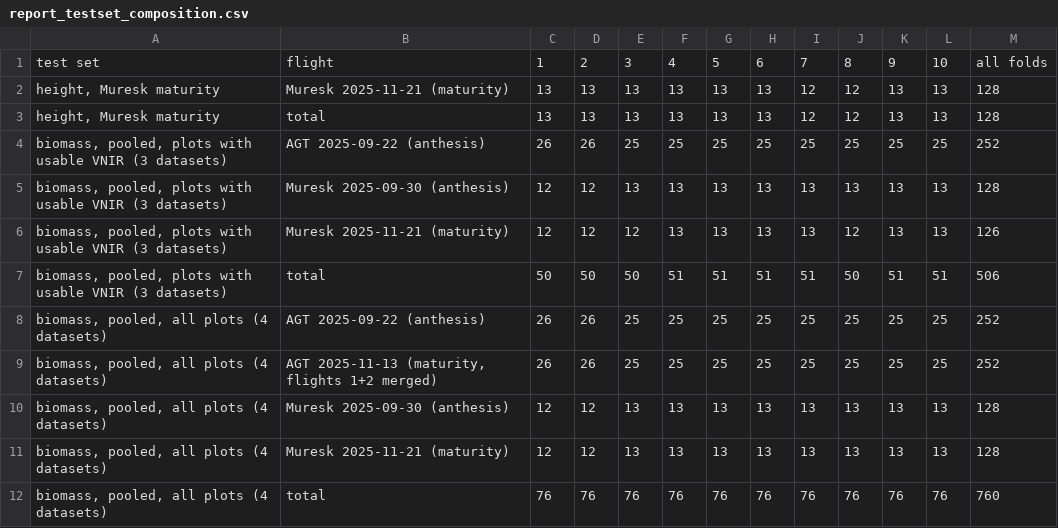
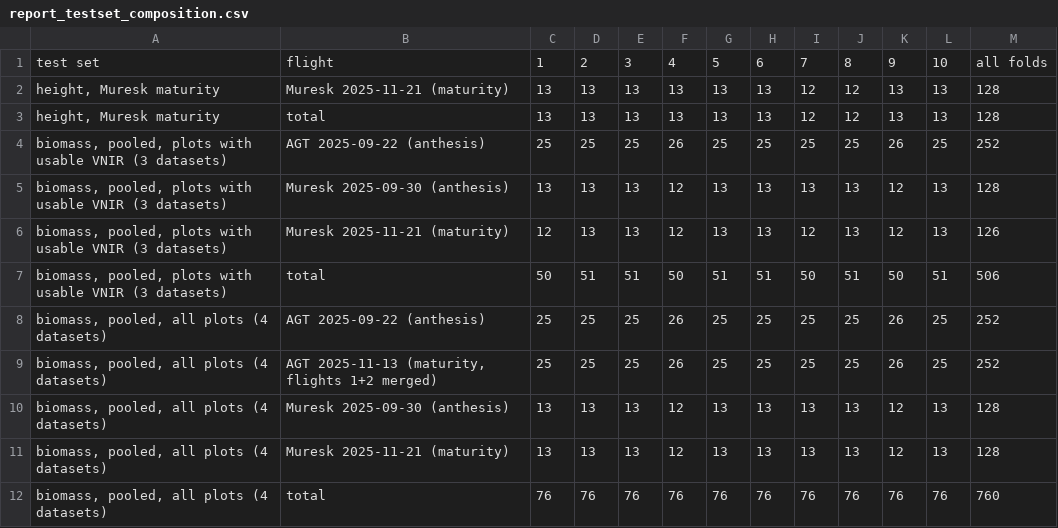
Before and after one commit to appndpird/DESKTOP-POINTCLOUD-APP, a CSV file: research/2026-10-09/results_summary/reporting/report_testset_composition.csv, drawn as a sheet.

```diff
--- a/research/2026-10-09/results_summary/reporting/report_testset_composition.csv
+++ b/research/2026-10-09/results_summary/reporting/report_testset_composition.csv
@@ -3,10 +3,10 @@ test set,flight,1,2,3,4,5,6,7,8,9,10,all folds
 "height, Muresk maturity",total,13,13,13,13,13,13,12,12,13,13,128
-"biomass, pooled, plots with usable VNIR (3 datasets)",AGT 2025-09-22 (anthesis),26,26,25,25,25,25,25,25,25,25,252
-"biomass, pooled, plots with usable VNIR (3 datasets)",Muresk 2025-09-30 (anthesis),12,12,13,13,13,13,13,13,13,13,128
-"biomass, pooled, plots with usable VNIR (3 datasets)",Muresk 2025-11-21 (maturity),12,12,12,13,13,13,13,12,13,13,126
-"biomass, pooled, plots with usable VNIR (3 datasets)",total,50,50,50,51,51,51,51,50,51,51,506
-"biomass, pooled, all plots (4 datasets)",AGT 2025-09-22 (anthesis),26,26,25,25,25,25,25,25,25,25,252
-"biomass, pooled, all plots (4 datasets)","AGT 2025-11-13 (maturity, flights 1+2 merged)",26,26,25,25,25,25,25,25,25,25,252
-"biomass, pooled, all plots (4 datasets)",Muresk 2025-09-30 (anthesis),12,12,13,13,13,13,13,13,13,13,128
-"biomass, pooled, all plots (4 datasets)",Muresk 2025-11-21 (maturity),12,12,13,13,13,13,13,13,13,13,128
+"biomass, pooled, plots with usable VNIR (3 datasets)",AGT 2025-09-22 (anthesis),25,25,25,26,25,25,25,25,26,25,252
+"biomass, pooled, plots with usable VNIR (3 datasets)",Muresk 2025-09-30 (anthesis),13,13,13,12,13,13,13,13,12,13,128
+"biomass, pooled, plots with usable VNIR (3 datasets)",Muresk 2025-11-21 (maturity),12,13,13,12,13,13,12,13,12,13,126
+"biomass, pooled, plots with usable VNIR (3 datasets)",total,50,51,51,50,51,51,50,51,50,51,506
+"biomass, pooled, all plots (4 datasets)",AGT 2025-09-22 (anthesis),25,25,25,26,25,25,25,25,26,25,252
+"biomass, pooled, all plots (4 datasets)","AGT 2025-11-13 (maturity, flights 1+2 merged)",25,25,25,26,25,25,25,25,26,25,252
+"biomass, pooled, all plots (4 datasets)",Muresk 2025-09-30 (anthesis),13,13,13,12,13,13,13,13,12,13,128
+"biomass, pooled, all plots (4 datasets)",Muresk 2025-11-21 (maturity),13,13,13,12,13,13,13,13,12,13,128
 "biomass, pooled, all plots (4 datasets)",total,76,76,76,76,76,76,76,76,76,76,760
```
Also changed, not shown: research/2026-10-09/results_summary/reporting/fold_results_long.csv, research/2026-10-09/results_summary/reporting/fold_results_summary.csv, 10 other files.
